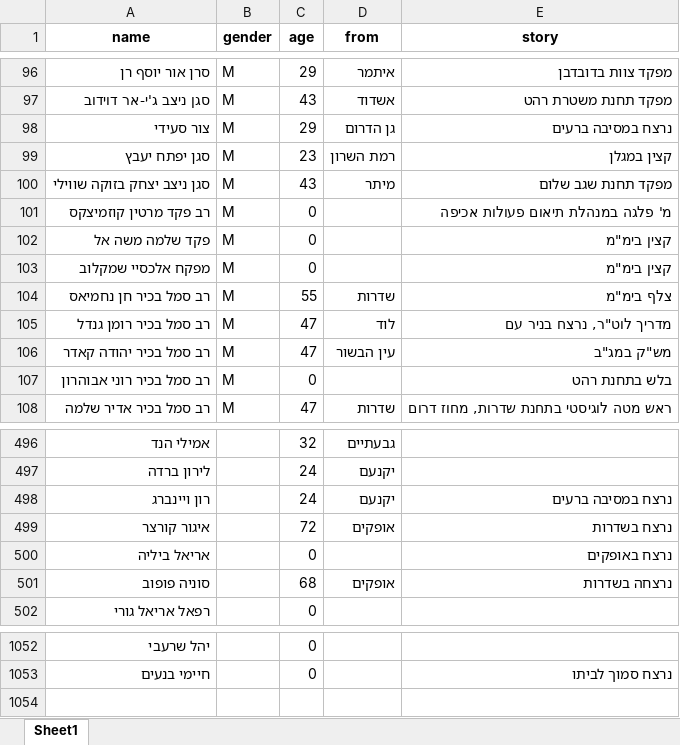
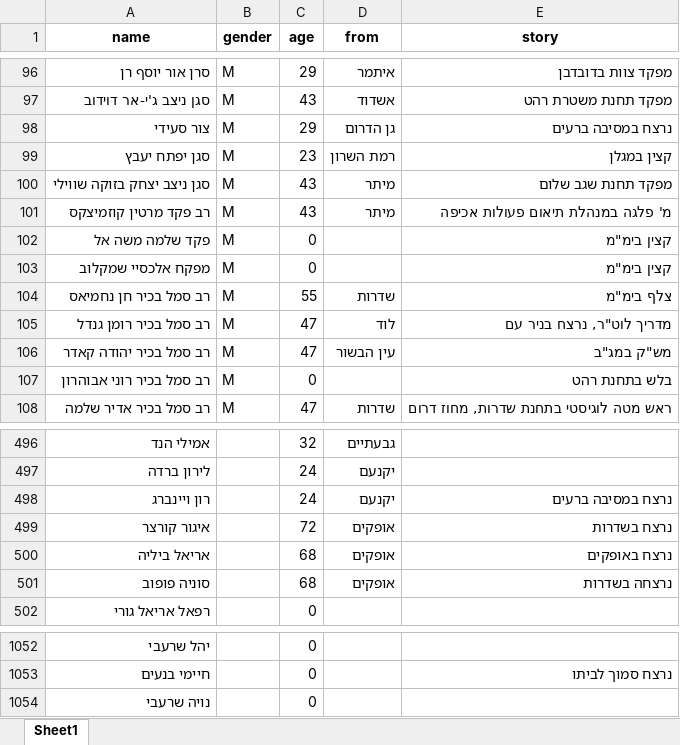
Before and after one commit to yuval-harpaz/alarms, an Excel workbook: data/deaths.xlsx, sheet Sheet1, drawn as a sheet; only a part is shown, gaps mark what is left out; values as stored, in another font and other column widths than the file's, no borders; the diff names each change by its address in the sheet, - before the commit and + after, or states it on an @@ line.

```diff
--- a/data/deaths.xlsx (sheet Sheet1)
+++ b/data/deaths.xlsx (sheet Sheet1)
-C101 (age): 0
+C101 (age): 43
-D101 (from): (empty)
+D101 (from): מיתר
-C500 (age): 0
+C500 (age): 68
-D500 (from): (empty)
+D500 (from): אופקים
+row 1054: נויה שרעבי |  | 0
```
Also changed, not shown: 6 other files.
